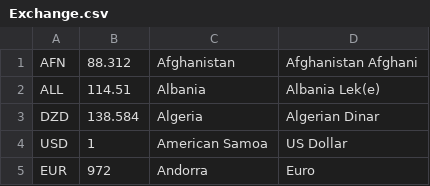
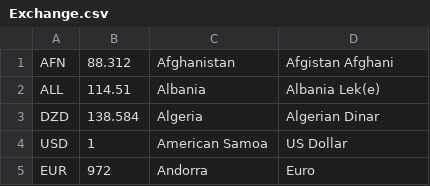
Before and after one commit to SebV19/CurencyConverter, a CSV file: Exchange.csv, drawn as a sheet; only a part is shown.

```diff
--- a/Exchange.csv
+++ b/Exchange.csv
@@ -1,2 +1,2 @@
-AFN,88.312,Afghanistan,Afghanistan Afghani
+AFN,88.312,Afghanistan,Afgistan Afghani
 ALL,114.51,Albania,Albania Lek(e)
```
Also changed, not shown: 2 other files.
